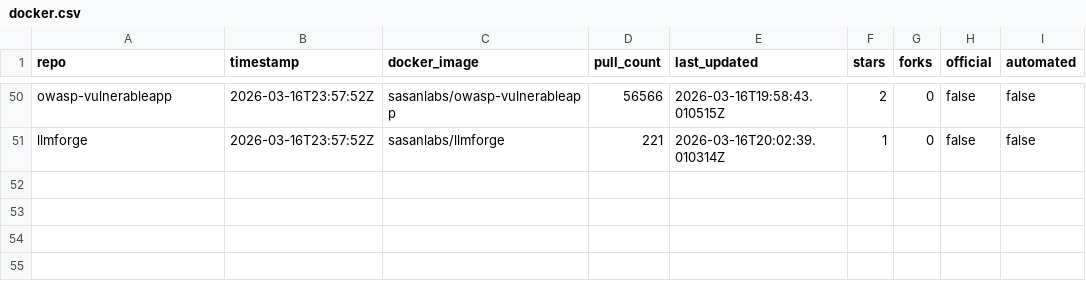
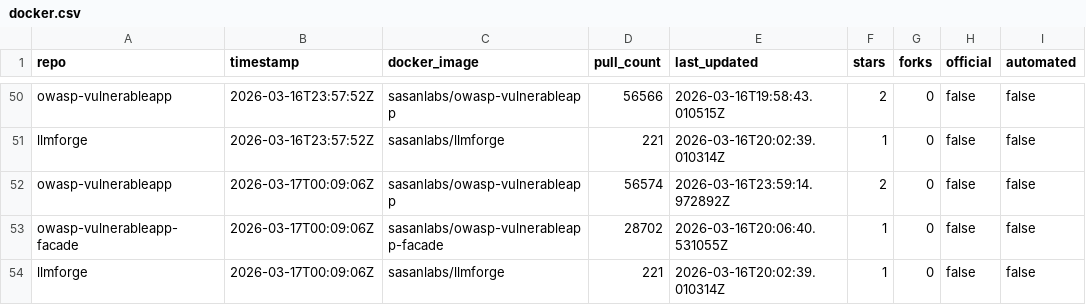
Before and after one commit to SasanLabs/VulnerableApp, a CSV file: metrics/docker.csv, drawn as a sheet; only a part is shown, gaps mark what is left out.

```diff
--- a/metrics/docker.csv
+++ b/metrics/docker.csv
@@ -51 +51,4 @@ owasp-vulnerableapp,2026-03-16T23:57:52Z,sasanlabs/owasp-vulnerableapp,56566,202
 llmforge,2026-03-16T23:57:52Z,sasanlabs/llmforge,221,2026-03-16T20:02:39.010314Z,1,0,false,false
+owasp-vulnerableapp,2026-03-17T00:09:06Z,sasanlabs/owasp-vulnerableapp,56574,2026-03-16T23:59:14.972892Z,2,0,false,false
+owasp-vulnerableapp-facade,2026-03-17T00:09:06Z,sasanlabs/owasp-vulnerableapp-facade,28702,2026-03-16T20:06:40.531055Z,1,0,false,false
+llmforge,2026-03-17T00:09:06Z,sasanlabs/llmforge,221,2026-03-16T20:02:39.010314Z,1,0,false,false
```
Also changed, not shown: metrics/referrers.csv, metrics/traffic.csv.
